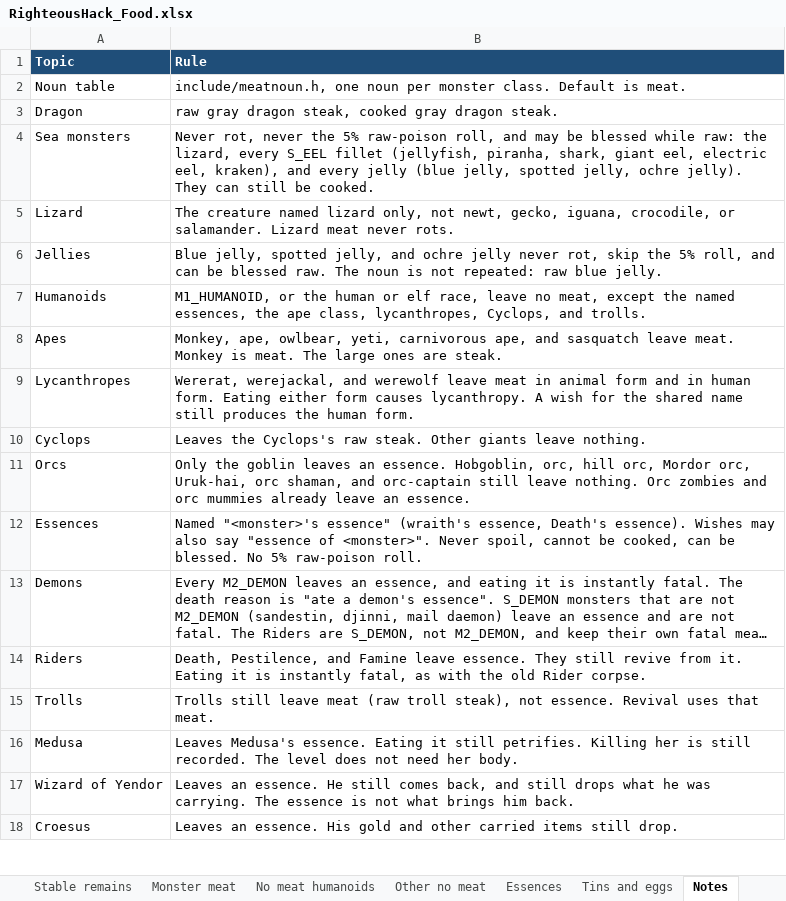
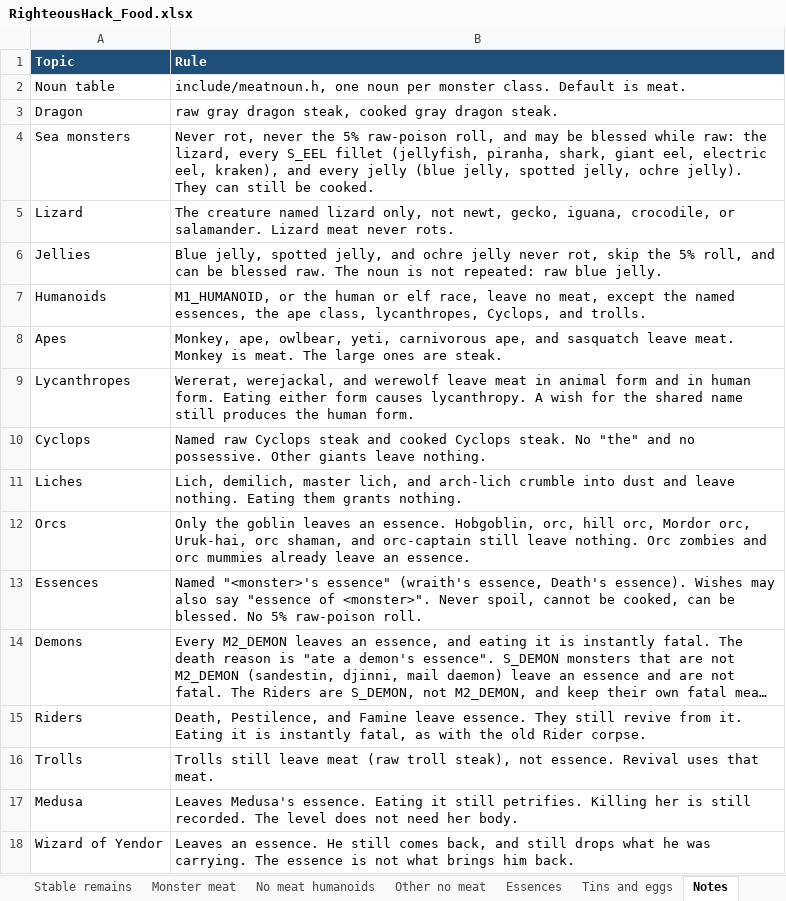
Before and after one commit to NetHack/NetHack, an Excel workbook: docs/RighteousHack_Food.xlsx, sheet Notes, drawn as a sheet; only a part is shown; the shorter side is filled out with more unchanged rows; long unchanged cells end in …; values as stored, in another font and other column widths than the file's, no borders; table styles not drawn; the diff names each change by its address in the sheet, - before the commit and + after, or states it on an @@ line.

```diff
--- a/docs/RighteousHack_Food.xlsx (sheet Notes)
+++ b/docs/RighteousHack_Food.xlsx (sheet Notes)
-B10 (Rule): Leaves the Cyclops's raw steak. Other giants…
+B10 (Rule): Named raw Cyclops steak and cooked Cyclops steak. No "the" and no possessive. Other giants…
+row 11: Liches | Lich, demilich, master lich, and arch-lich crumble into dust and leave nothing. Eating them grants nothing.
```
Also changed, not shown: sheet Essences, sheet Other no meat, sheet Monster meat, 8 other files.
